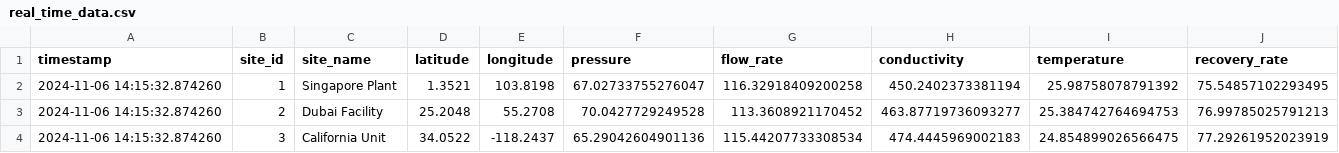
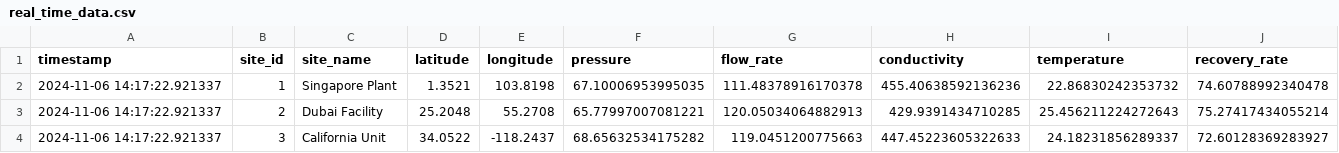
Before and after one commit to samistat08/ro-process-dashboard, a CSV file: data/real_time_data.csv, drawn as a sheet.

Commit message:
Agent query: Please verify: 1. Is the dashboard loading historical data correctly? 2. Is the date filtering working properly? 3. Is the real-time data streaming and auto-refresh updating the dashboard?

```diff
--- a/data/real_time_data.csv
+++ b/data/real_time_data.csv
@@ -1,4 +1,4 @@
 timestamp,site_id,site_name,latitude,longitude,pressure,flow_rate,conductivity,temperature,recovery_rate
-2024-11-06 14:15:32.874260,1,Singapore Plant,1.3521,103.8198,67.02733755276047,116.32918409200258,450.2402373381194,25.98758078791392,75.54857102293495
-2024-11-06 14:15:32.874260,2,Dubai Facility,25.2048,55.2708,70.0427729249528,113.3608921170452,463.87719736093277,25.384742764694753,76.99785025791213
-2024-11-06 14:15:32.874260,3,California Unit,34.0522,-118.2437,65.29042604901136,115.44207733308534,474.4445969002183,24.854899026566475,77.29261952023919
+2024-11-06 14:17:22.921337,1,Singapore Plant,1.3521,103.8198,67.10006953995035,111.48378916170378,455.40638592136236,22.86830242353732,74.60788992340478
+2024-11-06 14:17:22.921337,2,Dubai Facility,25.2048,55.2708,65.77997007081221,120.05034064882913,429.9391434710285,25.456211224272643,75.27417434055214
+2024-11-06 14:17:22.921337,3,California Unit,34.0522,-118.2437,68.65632534175282,119.0451200775663,447.45223605322633,24.18231856289337,72.60128369283927
```
Also changed, not shown: 1 other file.
